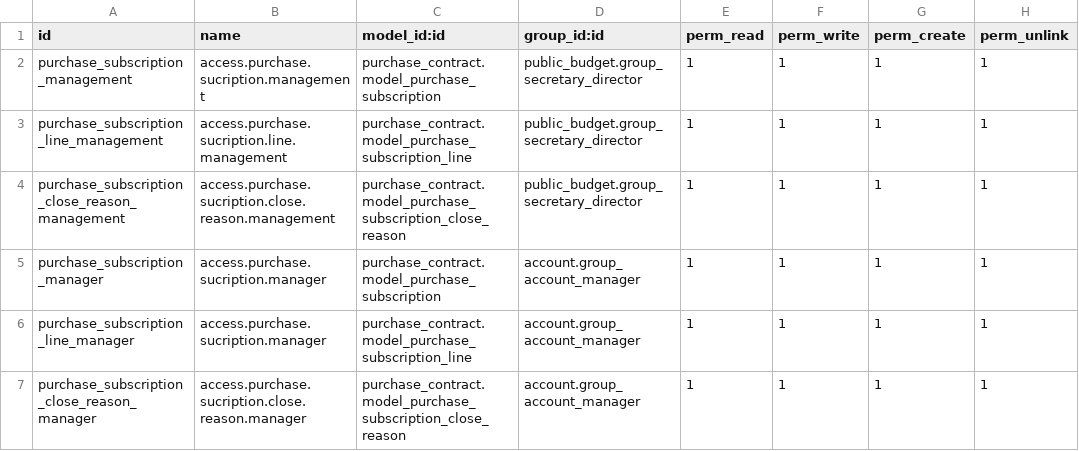
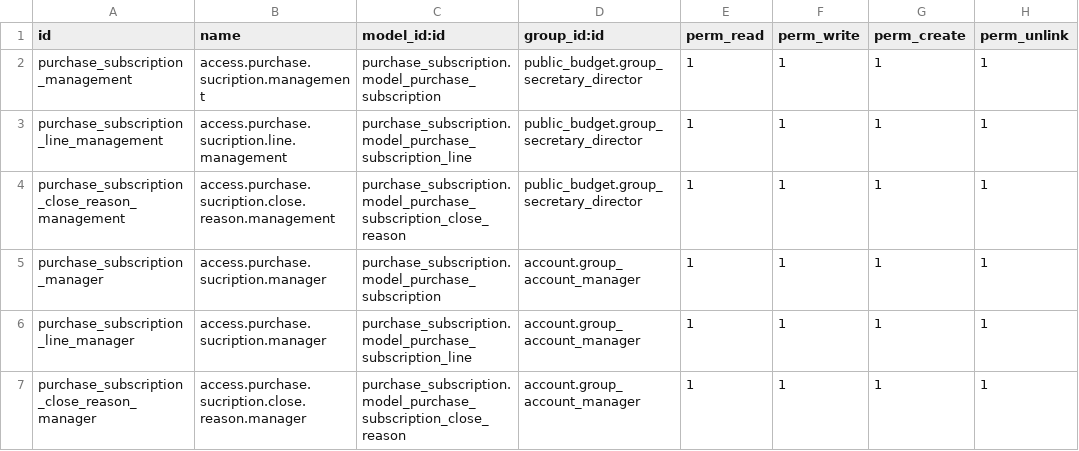
Before and after one commit to ingadhoc/odoo-public-administration, a CSV file: public_budget_subscription/security/ir.model.access.csv, drawn as a sheet.

Commit message:
[REL] migration public_budget_subscription to 11.0
* [FIX] update readme and manifest
* [FIX] some view fixes

```diff
--- a/public_budget_subscription/security/ir.model.access.csv
+++ b/public_budget_subscription/security/ir.model.access.csv
@@ -1,7 +1,7 @@
 id,name,model_id:id,group_id:id,perm_read,perm_write,perm_create,perm_unlink
-purchase_subscription_management,access.purchase.sucription.management,purchase_contract.model_purchase_subscription,public_budget.group_secretary_director,1,1,1,1
-purchase_subscription_line_management,access.purchase.sucription.line.management,purchase_contract.model_purchase_subscription_line,public_budget.group_secretary_director,1,1,1,1
-purchase_subscription_close_reason_management,access.purchase.sucription.close.reason.management,purchase_contract.model_purchase_subscription_close_reason,public_budget.group_secretary_director,1,1,1,1
-purchase_subscription_manager,access.purchase.sucription.manager,purchase_contract.model_purchase_subscription,account.group_account_manager,1,1,1,1
-purchase_subscription_line_manager,access.purchase.sucription.manager,purchase_contract.model_purchase_subscription_line,account.group_account_manager,1,1,1,1
-purchase_subscription_close_reason_manager,access.purchase.sucription.close.reason.manager,purchase_contract.model_purchase_subscription_close_reason,account.group_account_manager,1,1,1,1
+purchase_subscription_management,access.purchase.sucription.management,purchase_subscription.model_purchase_subscription,public_budget.group_secretary_director,1,1,1,1
+purchase_subscription_line_management,access.purchase.sucription.line.management,purchase_subscription.model_purchase_subscription_line,public_budget.group_secretary_director,1,1,1,1
+purchase_subscription_close_reason_management,access.purchase.sucription.close.reason.management,purchase_subscription.model_purchase_subscription_close_reason,public_budget.group_secretary_director,1,1,1,1
+purchase_subscription_manager,access.purchase.sucription.manager,purchase_subscription.model_purchase_subscription,account.group_account_manager,1,1,1,1
+purchase_subscription_line_manager,access.purchase.sucription.manager,purchase_subscription.model_purchase_subscription_line,account.group_account_manager,1,1,1,1
+purchase_subscription_close_reason_manager,access.purchase.sucription.close.reason.manager,purchase_subscription.model_purchase_subscription_close_reason,account.group_account_manager,1,1,1,1
```
Also changed, not shown: 5 other files.
